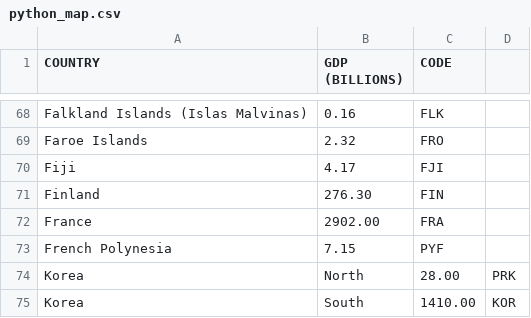
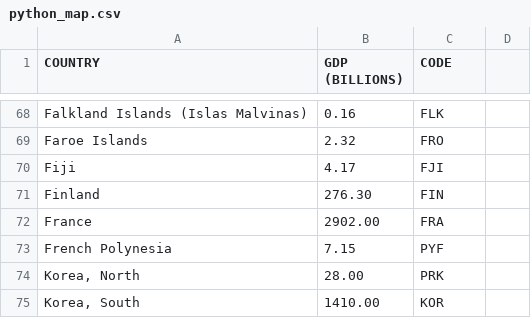
Before and after one commit to quangnguyenvn/quangnguyenvn.github.io, a CSV file: python_map.csv, drawn as a sheet; only a part is shown, gaps mark what is left out.

Commit message:
#fix S and N Korea map
add more infor of S and N Korea map

```diff
--- a/python_map.csv
+++ b/python_map.csv
@@ -73,3 +73,3 @@ France,2902.00,FRA
 French Polynesia,7.15,PYF
-Korea, North,28.00,PRK
-Korea, South,1410.00,KOR
+"Korea, North",28.00,PRK
+"Korea, South",1410.00,KOR
```
